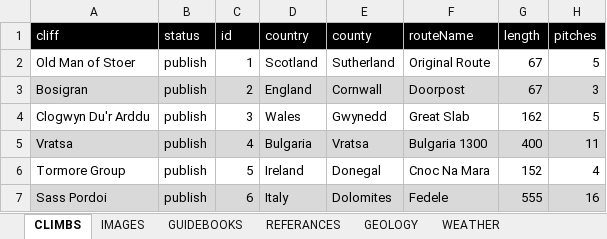
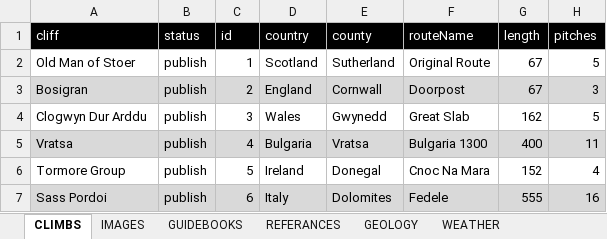
Before and after one commit to dankni/multi-pitch, an Excel workbook: working-files/multi-pitch-data.xlsx, sheet CLIMBS, drawn as a sheet; only a part is shown; values as stored, in another font and other column widths than the file's, no borders; the diff names each change by its address in the sheet, - before the commit and + after, or states it on an @@ line.

```diff
--- a/working-files/multi-pitch-data.xlsx (sheet CLIMBS)
+++ b/working-files/multi-pitch-data.xlsx (sheet CLIMBS)
-A4 (cliff): Clogwyn Du'r Arddu
+A4 (cliff): Clogwyn Dur Arddu
```
Also changed, not shown: sheet IMAGES, sheet to-do-score-card, 3 other files.
